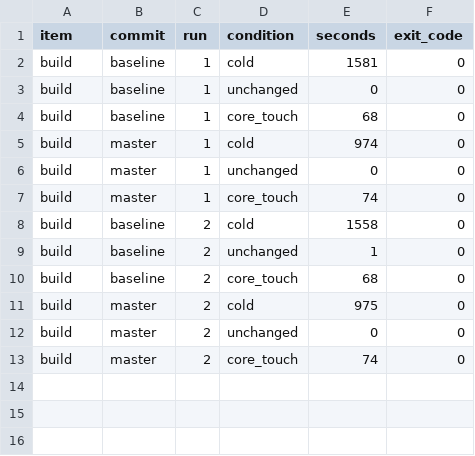
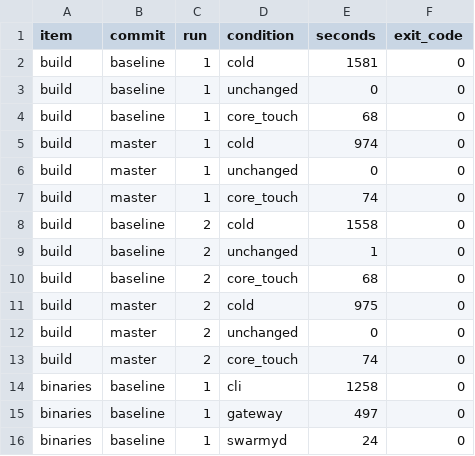
Before and after one commit to pachuc/swarmy, a TSV file: docs/proofs/cleanup-like-for-like-2026-10.tsv, drawn as a sheet; the diff names each change by its address in the sheet, - before the commit and + after, or states it on an @@ line.

Commit message:
Record controlled timing samples
Keep single-job, interleaved measurements durable during the long build matrix.

```diff
--- a/docs/proofs/cleanup-like-for-like-2026-10.tsv
+++ b/docs/proofs/cleanup-like-for-like-2026-10.tsv
+row 14: binaries | baseline | 1 | cli | 1258 | 0
+row 15: binaries | baseline | 1 | gateway | 497 | 0
+row 16: binaries | baseline | 1 | swarmyd | 24 | 0
```
